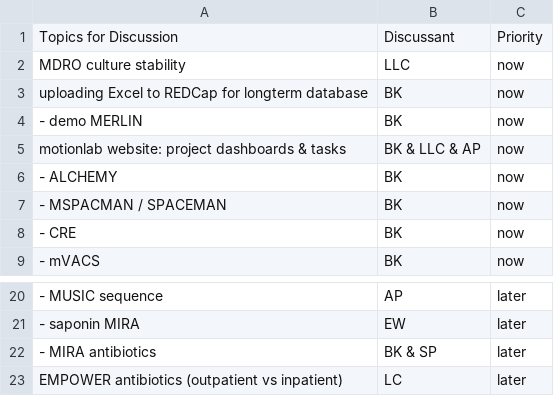
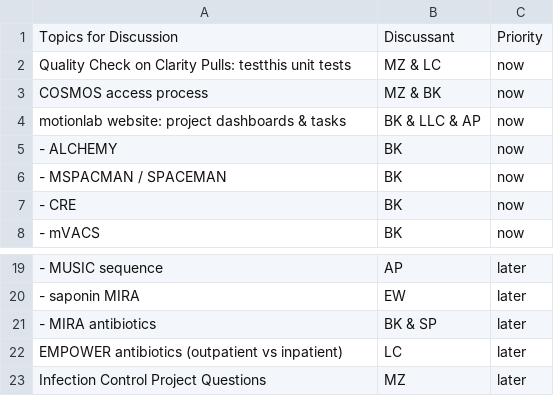
Before and after one commit to bjklab/bjk-distill, a CSV file: discussion_topics/discussion_topics.csv, drawn as a sheet; only a part is shown, gaps mark what is left out; removed rows and columns are numbered as before the commit, all else as after; the diff names each change by its address in the sheet, - before the commit and + after, or states it on an @@ line.

```diff
--- a/discussion_topics/discussion_topics.csv
+++ b/discussion_topics/discussion_topics.csv
-row 2: MDRO culture stability | LLC | now
-row 3: uploading Excel to REDCap for longterm database | BK | now
-row 4: - demo MERLIN | BK | now
+row 2: Quality Check on Clarity Pulls: testthis unit tests | MZ & LC | now
+row 3: COSMOS access process | MZ & BK | now
+row 23: Infection Control Project Questions | MZ | later
```
Also changed, not shown: discussion_topics/motion_lab_schedule.csv, docs/discussion_topics/discussion_topics.csv, 7 other files.
